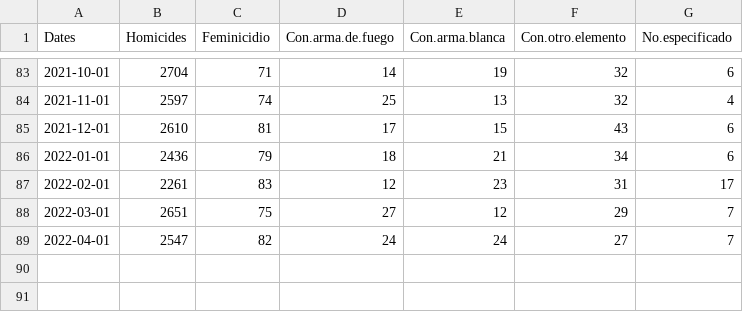
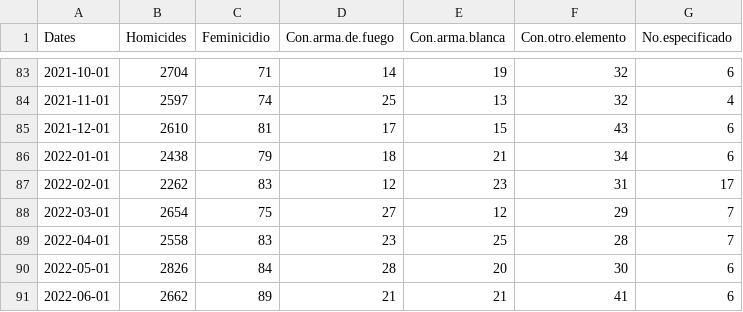
Before and after one commit to ennaniux/ennaniux.github.io, a CSV file: StatsMx/xo_HOM_TS.csv, drawn as a sheet; only a part is shown, gaps mark what is left out.

```diff
--- a/StatsMx/xo_HOM_TS.csv
+++ b/StatsMx/xo_HOM_TS.csv
@@ -85,5 +85,7 @@
 "2021-12-01",2610,81,17,15,43,6
-"2022-01-01",2436,79,18,21,34,6
-"2022-02-01",2261,83,12,23,31,17
-"2022-03-01",2651,75,27,12,29,7
-"2022-04-01",2547,82,24,24,27,7
+"2022-01-01",2438,79,18,21,34,6
+"2022-02-01",2262,83,12,23,31,17
+"2022-03-01",2654,75,27,12,29,7
+"2022-04-01",2558,83,23,25,28,7
+"2022-05-01",2826,84,28,20,30,6
+"2022-06-01",2662,89,21,21,41,6
```
Also changed, not shown: StatsMx/xo_ENSU_TS.csv, 7 other files.
